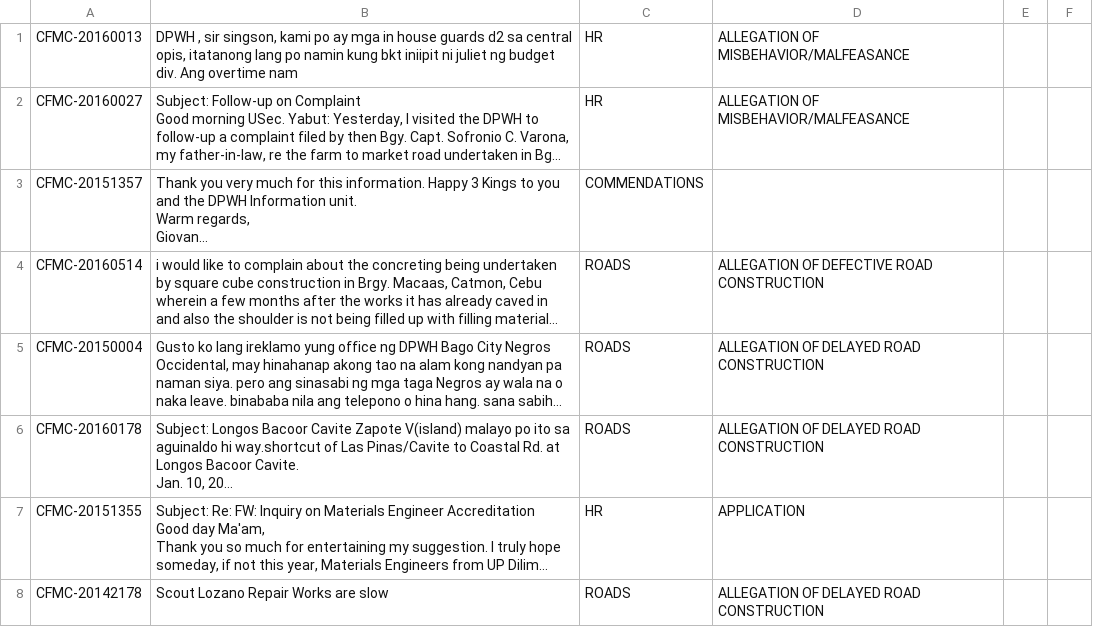
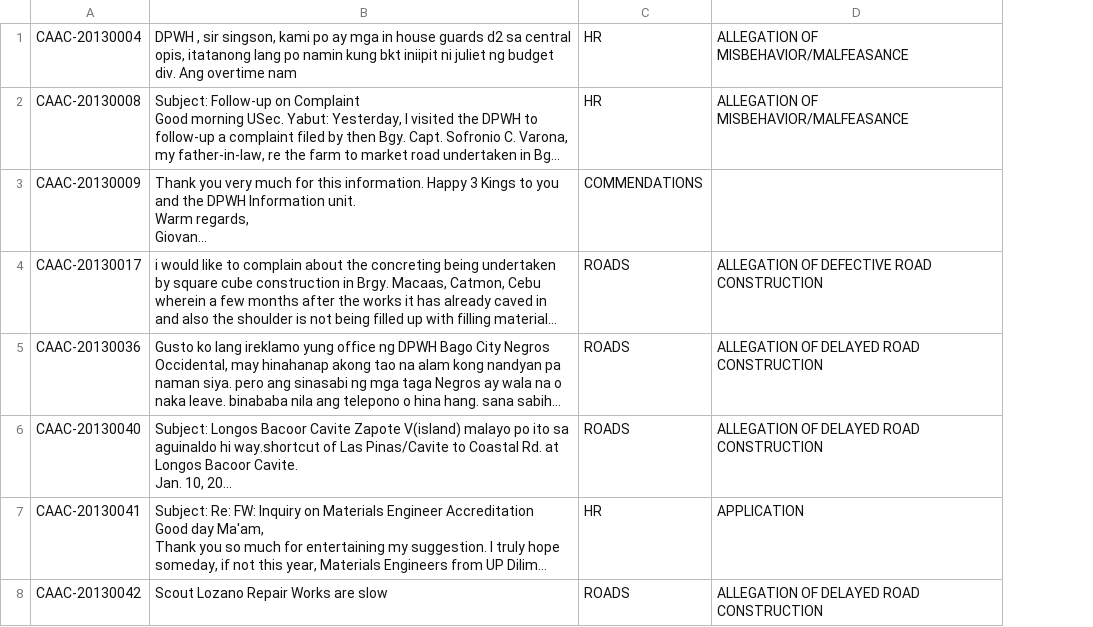
Before and after one commit to ryanarnold/complaints-categorizer, a CSV file: globals/static/report.csv, drawn as a sheet; only a part is shown; long unchanged cells end in …; removed rows and columns are numbered as before the commit, all else as after; the diff covers the shown part only; the diff names each change by its address in the sheet, - before the commit and + after, or states it on an @@ line.

Commit message:
Minor Changes and bug fixes
Nilipat ko ung path ng browsing ng sample.csv sa media\data. then minor
fixes sa views.py

```diff
--- a/globals/static/report.csv
+++ b/globals/static/report.csv
-column A, rows 1-8: CFMC-20160013 | CFMC-20160027 | CFMC-20151357 | CFMC-20160514 | CFMC-20150004 | CFMC-20160178 | CFMC-20151355 | CFMC-20142178
+column A, rows 1-8: CAAC-20130004 | CAAC-20130008 | CAAC-20130009 | CAAC-20130017 | CAAC-20130036 | CAAC-20130040 | CAAC-20130041 | CAAC-20130042
-column E, empty
-column F, empty
```
Also changed, not shown: 1 added row and 1 removed row elsewhere in this file, globals/data/vectorized_sub_test.csv, globals/data/vectorized_sub_train.csv, 9 other files.
